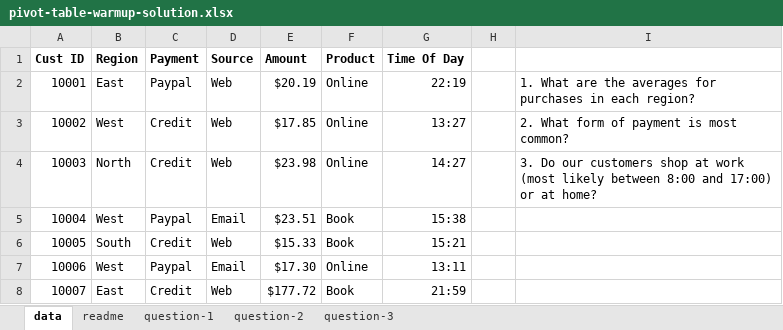
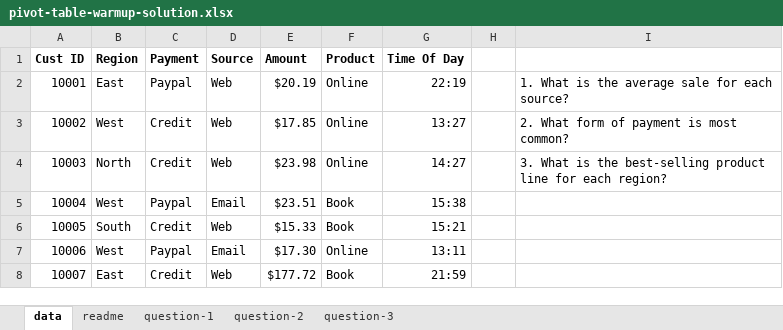
Before and after one commit to Thinkful-Ed/data-analytics-lectures, an Excel workbook: week-3/3-2-pivot-tables/pivot-table-warmup-solution.xlsx, sheet data, drawn as a sheet; only a part is shown; values as stored, in another font and other column widths than the file's, no borders; table styles not drawn; the diff names each change by its address in the sheet, - before the commit and + after, or states it on an @@ line.

```diff
--- a/week-3/3-2-pivot-tables/pivot-table-warmup-solution.xlsx (sheet data)
+++ b/week-3/3-2-pivot-tables/pivot-table-warmup-solution.xlsx (sheet data)
-I2: 1. What are the averages for purchases in each region?
+I2: 1. What is the average sale for each source?
-I4: 3. Do our customers shop at work (most likely between 8:00 and 17:00) or at home?
+I4: 3. What is the best-selling product line for each region?
```
Also changed, not shown: sheet question-3, sheet question-1, sheet question-2, week-3/3-2-pivot-tables/pivot-table-warmup.xlsx, 1 other file.
